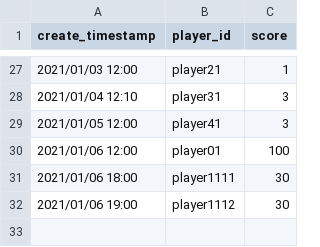
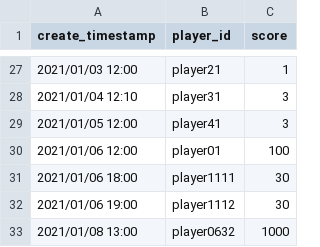
Before and after one commit to semlele/Yumemi_mock_exam_for_ServerSide, a CSV file: test.csv, drawn as a sheet; only a part is shown, gaps mark what is left out.

Commit message:
changed test.csv

```diff
--- a/test.csv
+++ b/test.csv
@@ -32 +32,2 @@ create_timestamp,player_id,score
 2021/01/06 19:00,player1112,30
+2021/01/08 13:00,player0632,1000
```
